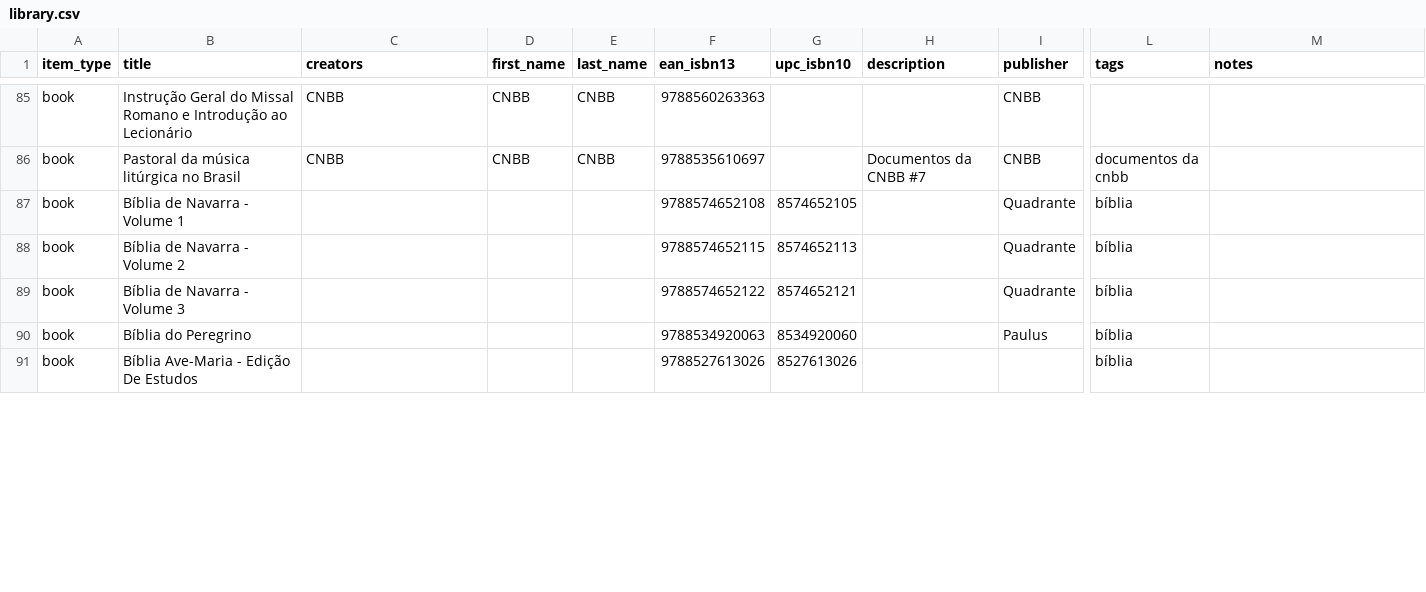
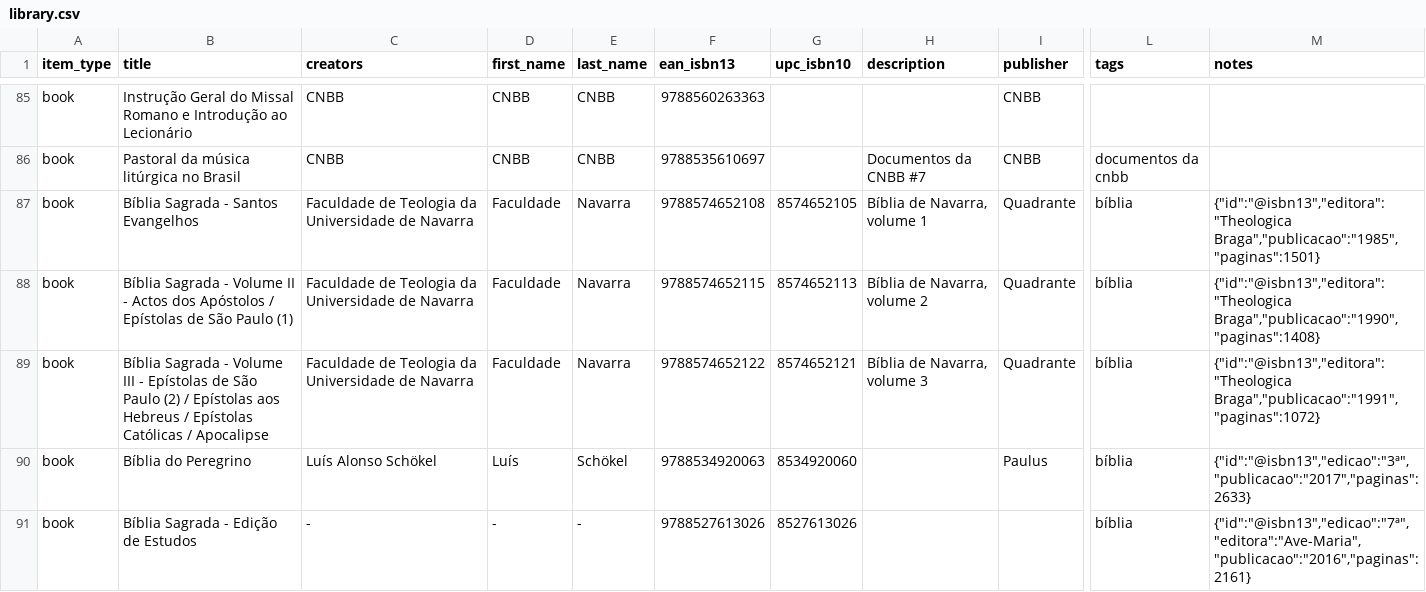
Before and after one commit to zcla/biblioteca, a CSV file: src/main/resources/libib/library.csv, drawn as a sheet; only a part is shown, gaps mark what is left out; the diff covers the shown part only; the diff names each change by its address in the sheet, - before the commit and + after, or states it on an @@ line.

Commit message:
Atualização dos dados: bíblias

```diff
--- a/src/main/resources/libib/library.csv
+++ b/src/main/resources/libib/library.csv
-B87 (title): Bíblia de Navarra - Volume 1
+B87 (title): Bíblia Sagrada - Santos Evangelhos
-C87:C89 (creators): (empty)
+C87:C89 (creators): Faculdade de Teologia da Universidade de Navarra
-D87:D89 (first_name): (empty)
+D87:D89 (first_name): Faculdade
-E87:E89 (last_name): (empty)
+E87:E89 (last_name): Navarra
-H87 (description): (empty)
+H87 (description): Bíblia de Navarra, volume 1
-M87 (notes): (empty)
+M87 (notes): {"id":"@isbn13","editora":"Theologica Braga","publicacao":"1985","paginas":1501}
-B88 (title): Bíblia de Navarra - Volume 2
+B88 (title): Bíblia Sagrada - Volume II - Actos dos Apóstolos / Epístolas de São Paulo (1)
-H88 (description): (empty)
+H88 (description): Bíblia de Navarra, volume 2
-M88 (notes): (empty)
+M88 (notes): {"id":"@isbn13","editora":"Theologica Braga","publicacao":"1990","paginas":1408}
-B89 (title): Bíblia de Navarra - Volume 3
+B89 (title): Bíblia Sagrada - Volume III - Epístolas de São Paulo (2) / Epístolas aos Hebreus / Epístolas Católicas / Apocalipse
-H89 (description): (empty)
+H89 (description): Bíblia de Navarra, volume 3
-M89 (notes): (empty)
+M89 (notes): {"id":"@isbn13","editora":"Theologica Braga","publicacao":"1991","paginas":1072}
-C90 (creators): (empty)
+C90 (creators): Luís Alonso Schökel
-D90 (first_name): (empty)
+D90 (first_name): Luís
-E90 (last_name): (empty)
+E90 (last_name): Schökel
-M90 (notes): (empty)
+M90 (notes): {"id":"@isbn13","edicao":"3ª","publicacao":"2017","paginas":2633}
-B91 (title): Bíblia Ave-Maria - Edição De Estudos
+B91 (title): Bíblia Sagrada - Edição de Estudos
-C91 (creators): (empty)
+C91 (creators): -
-D91 (first_name): (empty)
+D91 (first_name): -
-E91 (last_name): (empty)
+E91 (last_name): -
-M91 (notes): (empty)
+M91 (notes): {"id":"@isbn13","edicao":"7ª","editora":"Ave-Maria","publicacao":"2016","paginas":2161}
```
Also changed, not shown: 1 added row and 45 edited cells elsewhere in this file.
